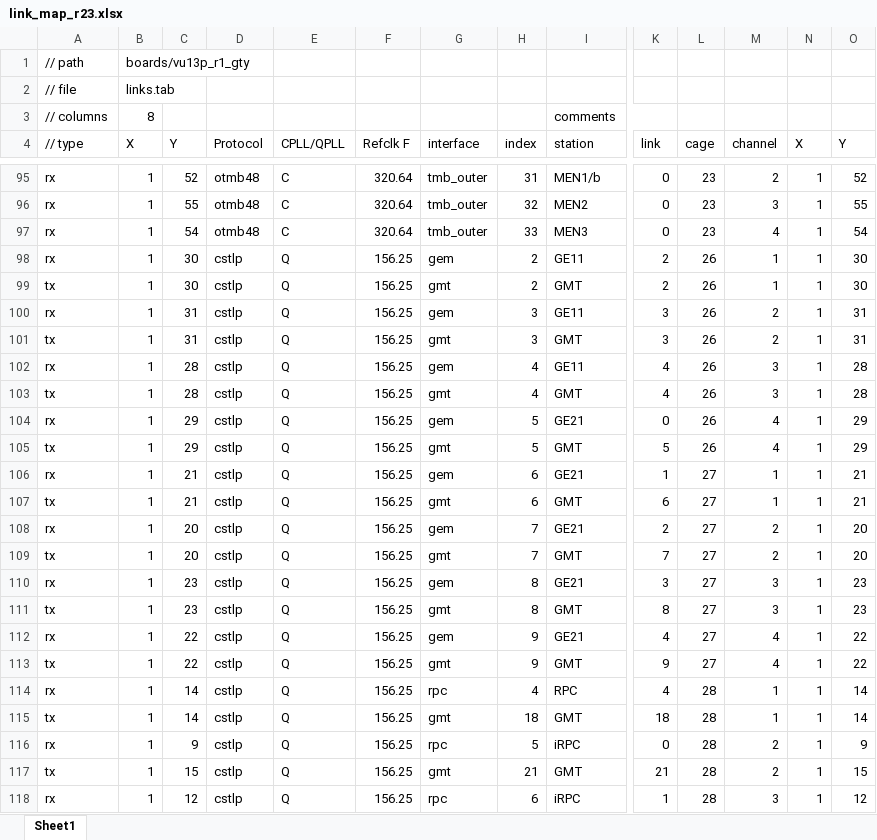
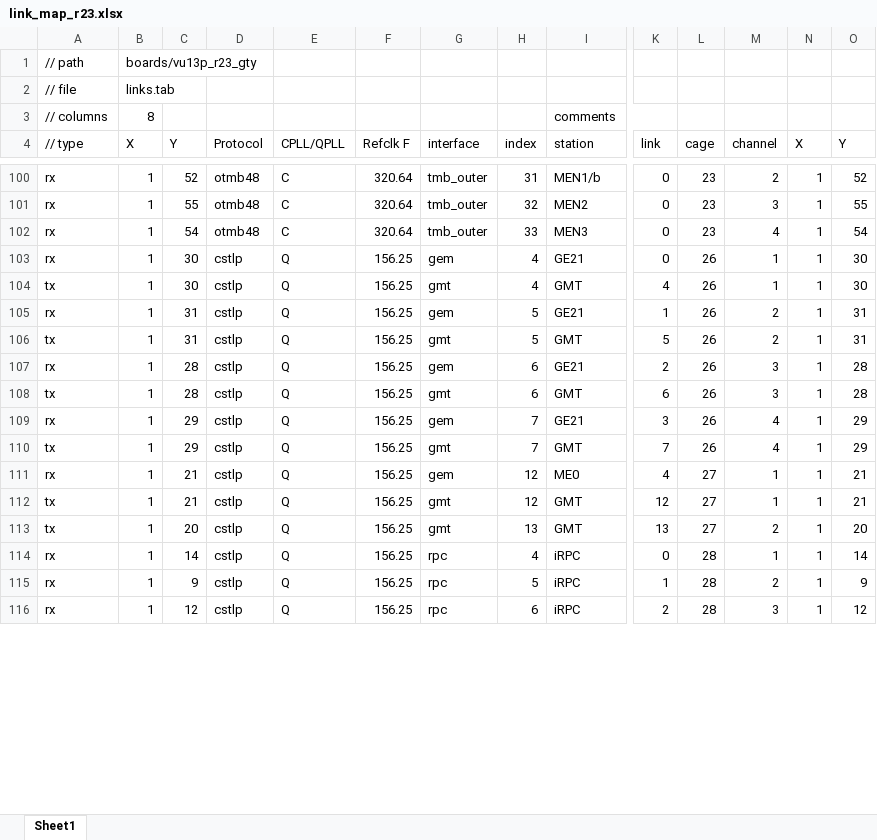
Before and after one commit to madorskya/mgt_builder, an Excel workbook: examples/EMTF_vu13p_r23/src/link_map_r23.xlsx, sheet Sheet1, drawn as a sheet; only a part is shown, gaps mark what is left out; values as stored, in another font and other column widths than the file's, no cell formats; removed rows and columns are numbered as before the commit, all else as after; rows hold the shown columns only; the diff covers the shown part only; the diff names each change by its address in the sheet, - before the commit and + after, or states it on an @@ line.

Commit message:
EMTF_vu13p_r23 update (links map)

```diff
--- a/examples/EMTF_vu13p_r23/src/link_map_r23.xlsx (sheet Sheet1)
+++ b/examples/EMTF_vu13p_r23/src/link_map_r23.xlsx (sheet Sheet1)
-B1 (X): boards/vu13p_r1_gty
+B1 (X): boards/vu13p_r23_gty
-H103:H104 (index): 2
+H103:H104 (index): 4
-I103 (station): GE11
+I103 (station): GE21
-K103 (link): 2
+K103 (link): 0
-K104 (link): 2
+K104 (link): 4
-H105:H106 (index): 3
+H105:H106 (index): 5
-I105 (station): GE11
+I105 (station): GE21
-K105 (link): 3
+K105 (link): 1
-K106 (link): 3
+K106 (link): 5
-H107:H108 (index): 4
+H107:H108 (index): 6
-I107 (station): GE11
+I107 (station): GE21
-K107 (link): 4
+K107 (link): 2
-K108 (link): 4
+K108 (link): 6
-H109:H110 (index): 5
+H109:H110 (index): 7
-K109 (link): 0
+K109 (link): 3
-K110 (link): 5
+K110 (link): 7
-H111:H112 (index): 6
+H111:H112 (index): 12
-I111 (station): GE21
+I111 (station): ME0
-K111 (link): 1
+K111 (link): 4
-K112 (link): 6
+K112 (link): 12
-row 108: rx | 1 | 20 | cstlp | Q | 156.25 | gem | 7 | GE21 | 2 | 27 | 2 | 1 | 20
-H113 (index): 7
+H113 (index): 13
-K113 (link): 7
+K113 (link): 13
-row 110: rx | 1 | 23 | cstlp | Q | 156.25 | gem | 8 | GE21 | 3 | 27 | 3 | 1 | 23
-row 111: tx | 1 | 23 | cstlp | Q | 156.25 | gmt | 8 | GMT | 8 | 27 | 3 | 1 | 23
-row 112: rx | 1 | 22 | cstlp | Q | 156.25 | gem | 9 | GE21 | 4 | 27 | 4 | 1 | 22
-row 113: tx | 1 | 22 | cstlp | Q | 156.25 | gmt | 9 | GMT | 9 | 27 | 4 | 1 | 22
-I114 (station): RPC
+I114 (station): iRPC
-K114 (link): 4
+K114 (link): 0
-row 115: tx | 1 | 14 | cstlp | Q | 156.25 | gmt | 18 | GMT | 18 | 28 | 1 | 1 | 14
-K115 (link): 0
+K115 (link): 1
-row 117: tx | 1 | 15 | cstlp | Q | 156.25 | gmt | 21 | GMT | 21 | 28 | 2 | 1 | 15
-K116 (link): 1
+K116 (link): 2
```
Also changed, not shown: 5 added rows, 3 removed rows and 104 edited cells elsewhere in this sheet, cell formats, examples/EMTF_vu13p_r23/src/vu13p_r23.xlsx, 20 other files.
